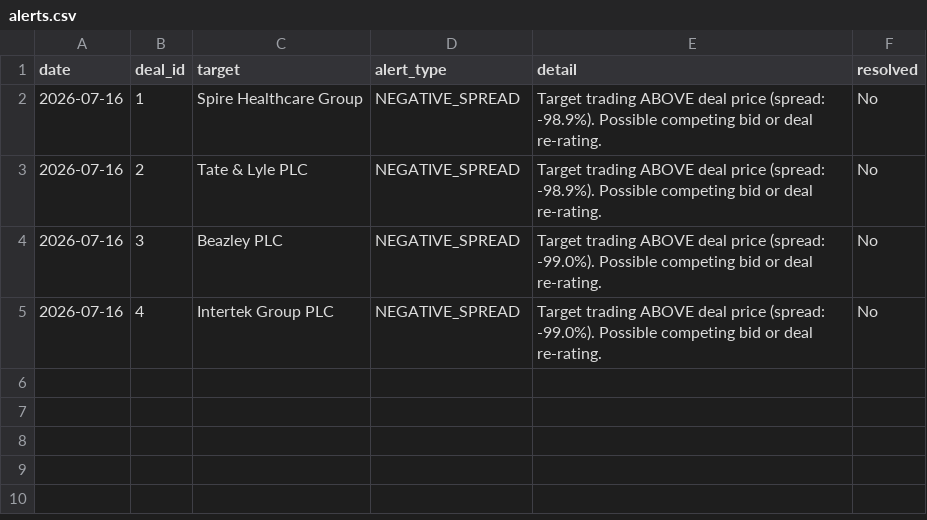
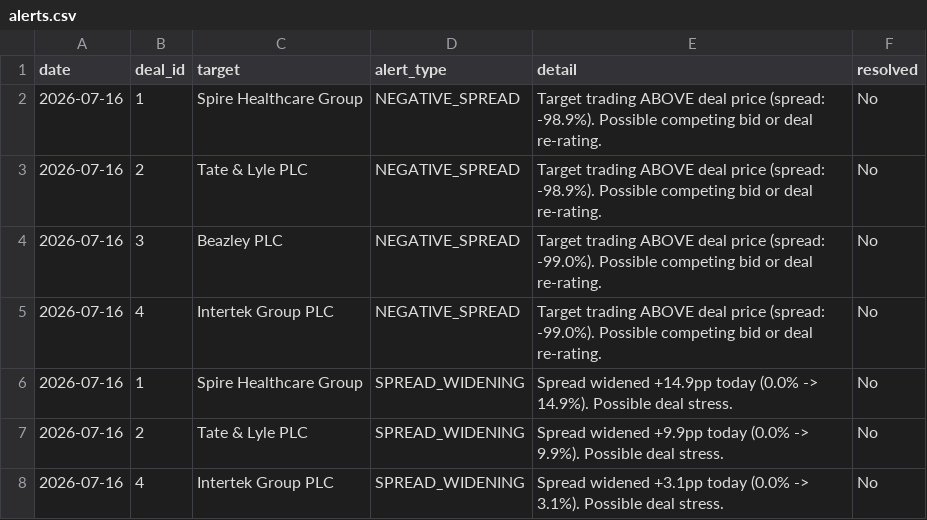
Before and after one commit to Chyde2010/merger_arb_test, a CSV file: data/alerts.csv, drawn as a sheet; the diff names each change by its address in the sheet, - before the commit and + after, or states it on an @@ line.

```diff
--- a/data/alerts.csv
+++ b/data/alerts.csv
+row 6: 2026-07-16 | 1 | Spire Healthcare Group | SPREAD_WIDENING | Spread widened +14.9pp today (0.0% -> 14.9%). Possible deal stress. | No
+row 7: 2026-07-16 | 2 | Tate & Lyle PLC | SPREAD_WIDENING | Spread widened +9.9pp today (0.0% -> 9.9%). Possible deal stress. | No
+row 8: 2026-07-16 | 4 | Intertek Group PLC | SPREAD_WIDENING | Spread widened +3.1pp today (0.0% -> 3.1%). Possible deal stress. | No
```
Also changed, not shown: data/candidates.csv, data/deals.csv, 2 other files.
